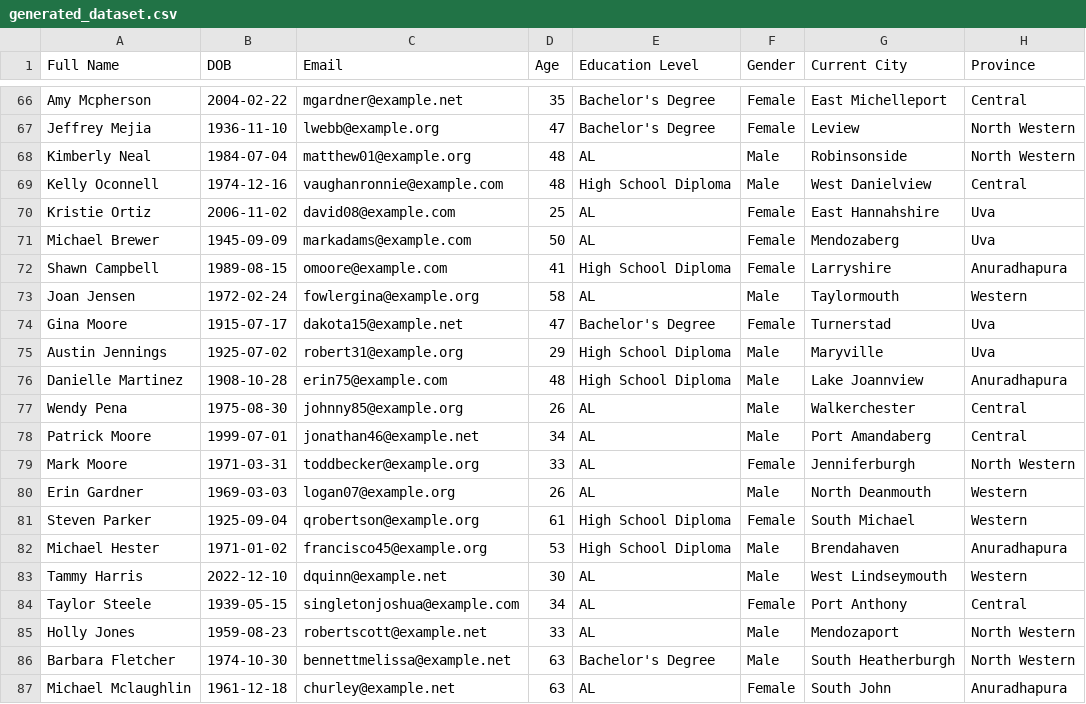
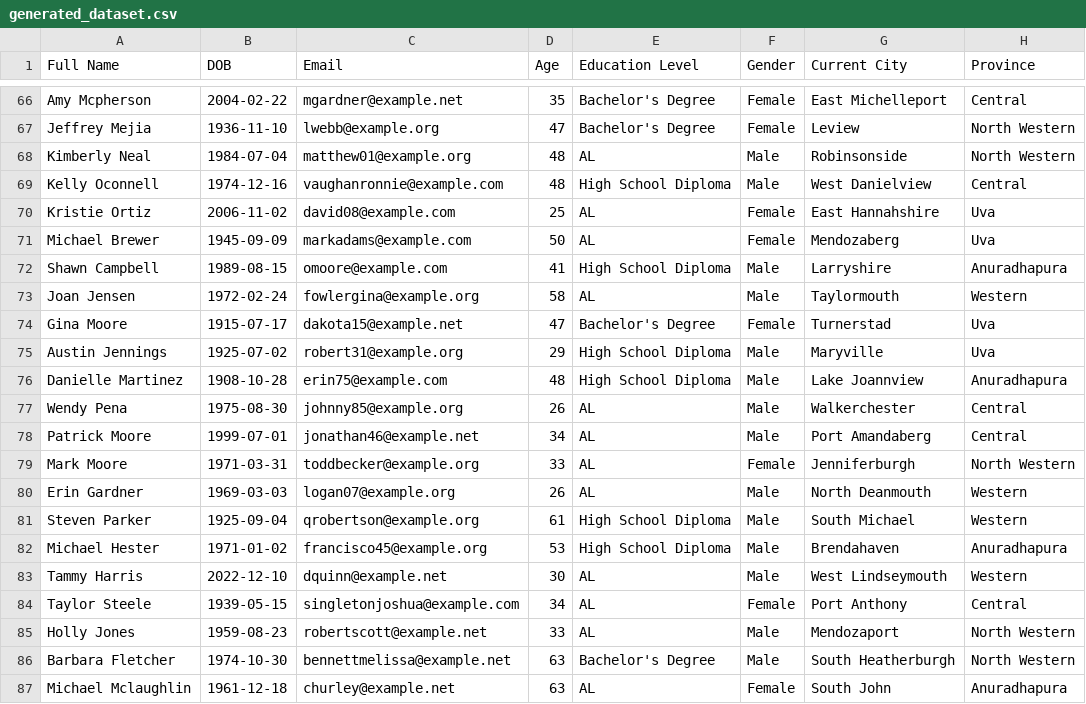
Before and after one commit to WarunaDisanayaka/React-user-data-collection, a CSV file: Model/generated_dataset.csv, drawn as a sheet; only a part is shown, gaps mark what is left out; the diff covers the shown part only; the diff names each change by its address in the sheet, - before the commit and + after, or states it on an @@ line.

```diff
--- a/Model/generated_dataset.csv
+++ b/Model/generated_dataset.csv
-F72 (Gender): Female
+F72 (Gender): Male
-F81 (Gender): Female
+F81 (Gender): Male
```
Also changed, not shown: 20 edited cells elsewhere in this file, 4 other files.
